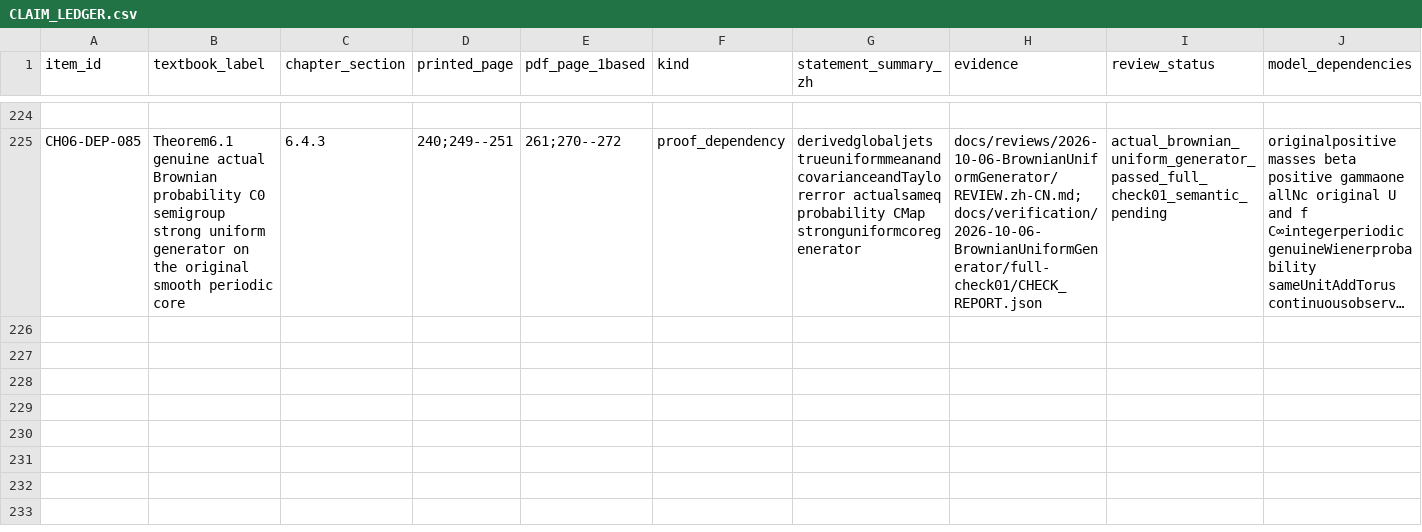
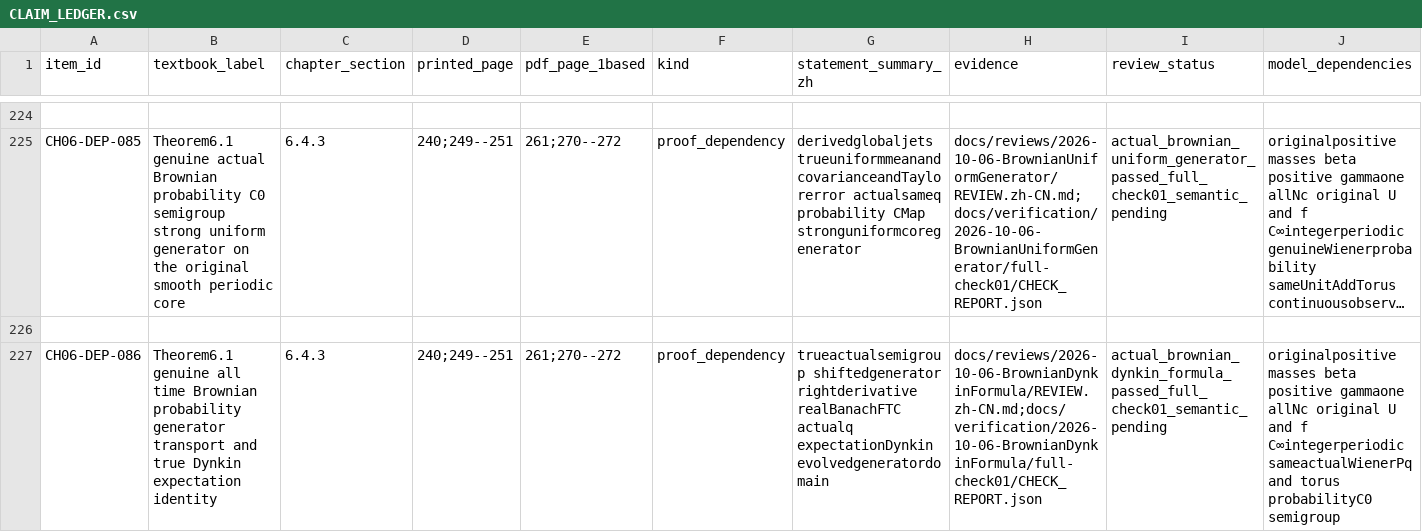
Before and after one commit to zhuanxv-G/MolecularDynamicsFormalization, a CSV file: docs/audits/2026-10-01-initial/CLAIM_LEDGER.csv, drawn as a sheet; only a part is shown, gaps mark what is left out; long unchanged cells end in …; rows hold the shown columns only; the diff names each change by its address in the sheet, - before the commit and + after, or states it on an @@ line.

Commit message:
Prove true all-time Brownian probability Dynkin formulas and evolved generator domains

```diff
--- a/docs/audits/2026-10-01-initial/CLAIM_LEDGER.csv
+++ b/docs/audits/2026-10-01-initial/CLAIM_LEDGER.csv
+row 226: (empty)
+row 227: CH06-DEP-086 | Theorem6.1 genuine all time Brownian probability generator transport and true Dynkin expectation identity | 6.4.3 | 240;249--251 | 261;270--272 | proof_dependency | trueactualsemigroup shiftedgenerator rightderivative realBanachFTC actualq expectationDynkin evolvedgeneratordomain | docs/reviews/2026-10-06-BrownianDynkinFormula/REVIEW.zh-CN.md;docs/verification/2026-10-06-BrownianDynkinFormula/full-check01/CHECK_REPORT.json | actual_brownian_dynkin_formula_passed_full_check01_semantic_pending | originalpositive masses beta positive gammaone allNc original U and f C∞integerperiodic sameactualWienerPq and torus probabilityC0 semigroup
```
Also changed, not shown: docs/NOTATION_INVENTORY.csv, 27 other files.
